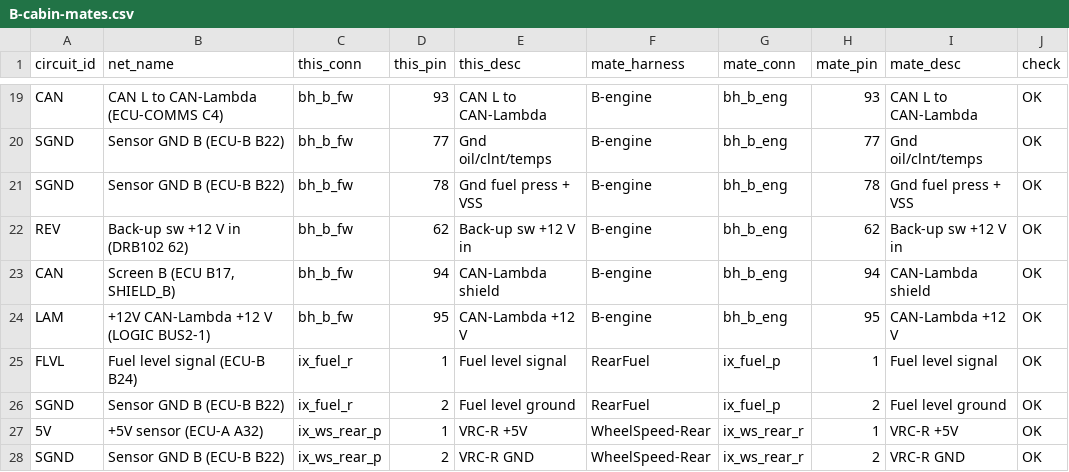
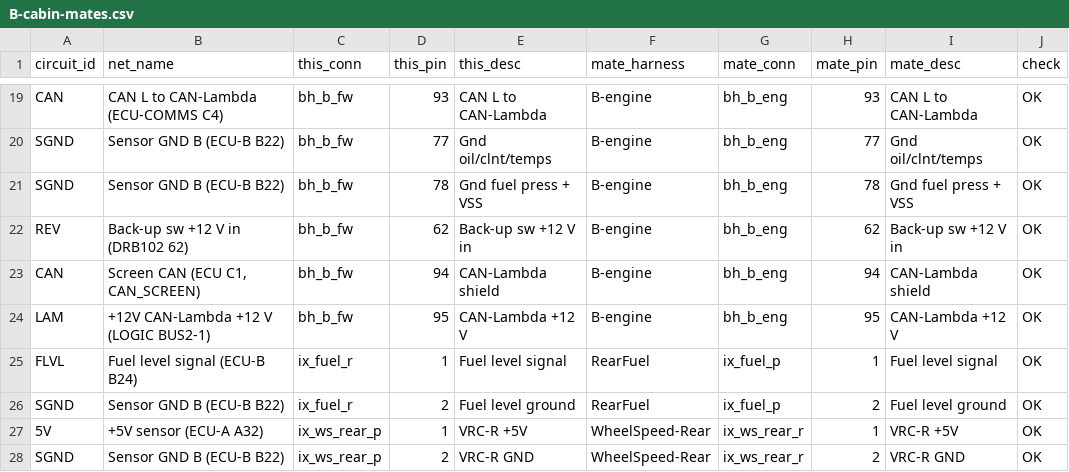
Before and after one commit to living-relation/st185-link-ecu-config, a CSV file: docs/harness/wirelist/B-cabin-mates.csv, drawn as a sheet; only a part is shown, gaps mark what is left out.

```diff
--- a/docs/harness/wirelist/B-cabin-mates.csv
+++ b/docs/harness/wirelist/B-cabin-mates.csv
@@ -22,3 +22,3 @@ SGND,Sensor GND B (ECU-B B22),bh_b_fw,78,Gnd fuel press + VSS,B-engine,bh_b_eng,
 REV,Back-up sw +12 V in (DRB102 62),bh_b_fw,62,Back-up sw +12 V in,B-engine,bh_b_eng,62,Back-up sw +12 V in,OK
-CAN,"Screen B (ECU B17, SHIELD_B)",bh_b_fw,94,CAN-Lambda shield,B-engine,bh_b_eng,94,CAN-Lambda shield,OK
+CAN,"Screen CAN (ECU C1, CAN_SCREEN)",bh_b_fw,94,CAN-Lambda shield,B-engine,bh_b_eng,94,CAN-Lambda shield,OK
 LAM,+12V CAN-Lambda +12 V (LOGIC BUS2-1),bh_b_fw,95,CAN-Lambda +12 V,B-engine,bh_b_eng,95,CAN-Lambda +12 V,OK
```
Also changed, not shown: docs/harness/wirelist/A-cabin-splices.csv, docs/harness/wirelist/B-cabin-splices.csv, 31 other files.
